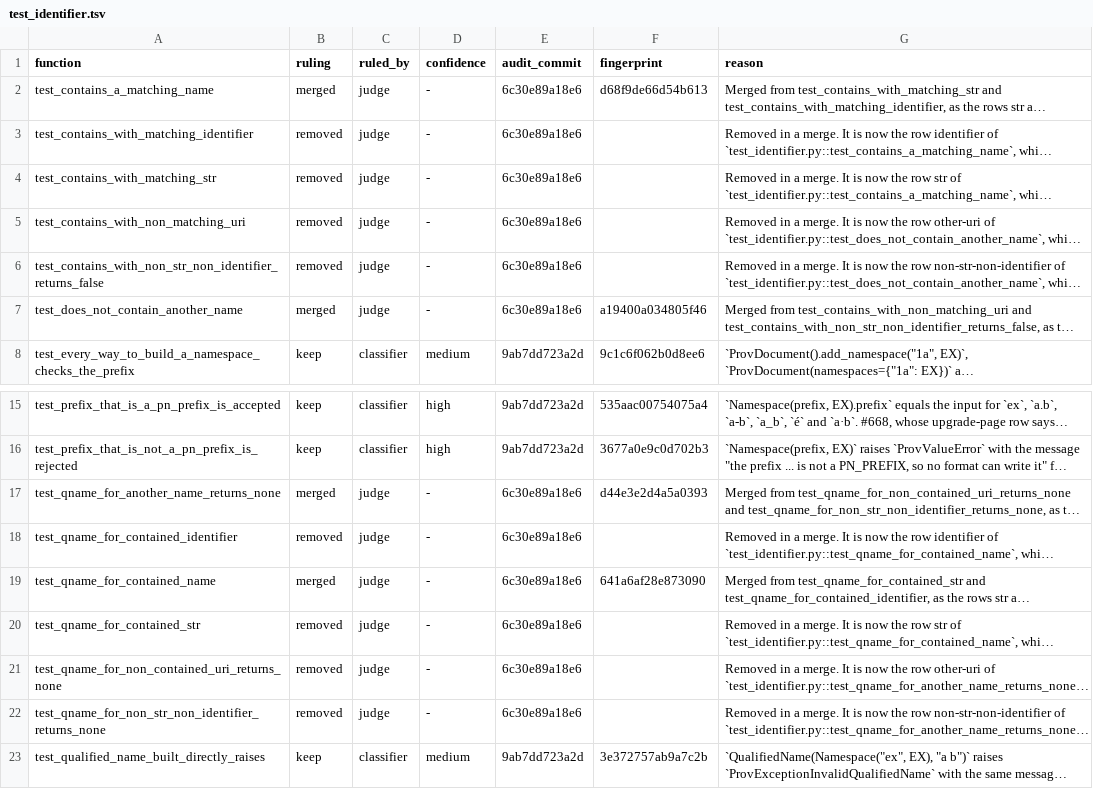
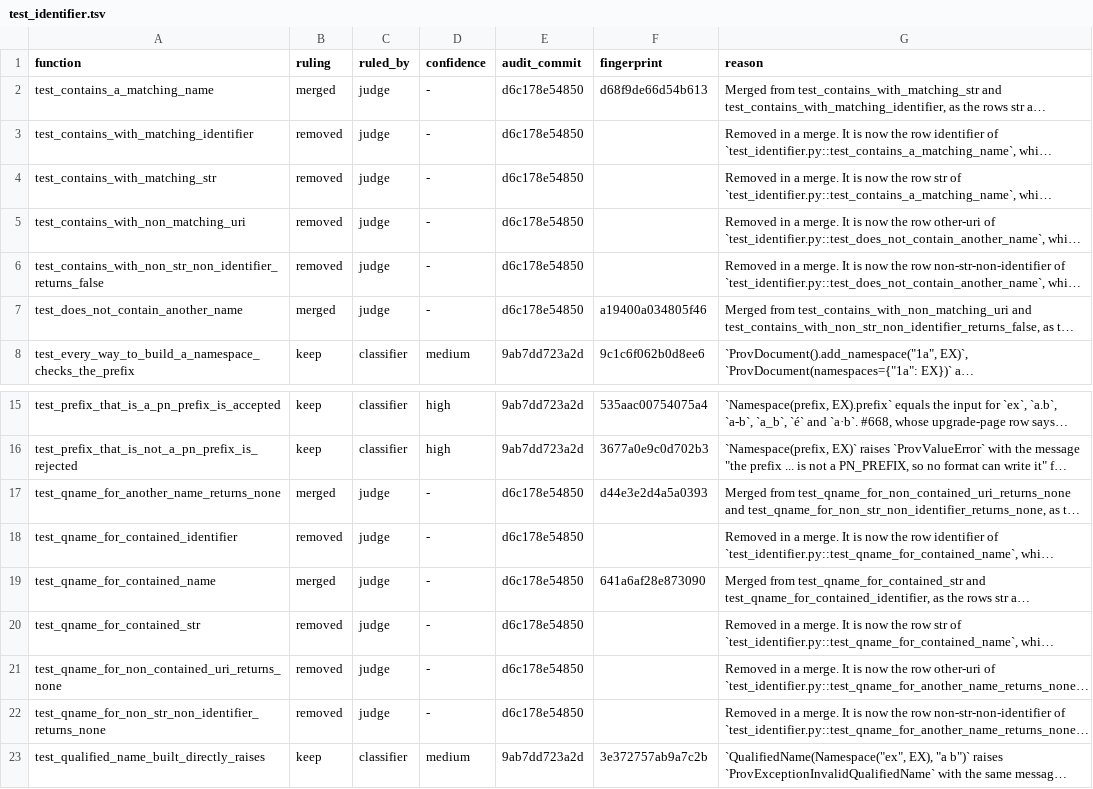
Before and after one commit to trungdong/prov, a TSV file: planning/test-audit/register/test_identifier.tsv, drawn as a sheet; only a part is shown, gaps mark what is left out; long unchanged cells end in …; the diff names each change by its address in the sheet, - before the commit and + after, or states it on an @@ line.

```diff
--- a/planning/test-audit/register/test_identifier.tsv
+++ b/planning/test-audit/register/test_identifier.tsv
-E2:E7 (audit_commit): 6c30e89a18e6
+E2:E7 (audit_commit): d6c178e54850
-E17:E22 (audit_commit): 6c30e89a18e6
+E17:E22 (audit_commit): d6c178e54850
```
Also changed, not shown: planning/test-audit/register/test_identifier_slots.tsv, planning/test-audit/register/test_namespace_cache.tsv, 1 other file.
